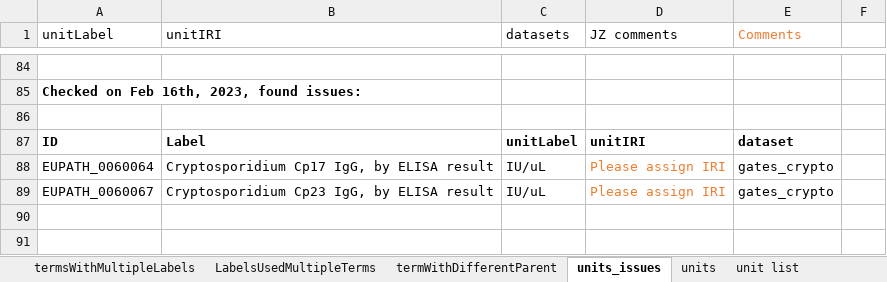
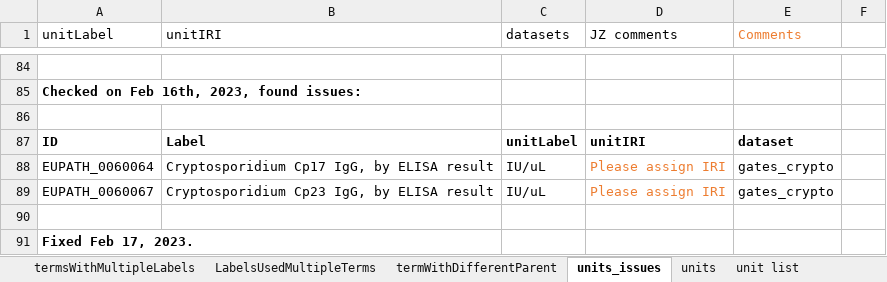
Before and after one commit to VEuPathDB/ApiCommonData, an Excel workbook: Load/ontology/harmonization/clinEpi_eda_inconsistencyIssues.xlsx, sheet units_issues, drawn as a sheet; only a part is shown, gaps mark what is left out; values as stored, in another font and other column widths than the file's, no borders; the diff names each change by its address in the sheet, - before the commit and + after, or states it on an @@ line.

```diff
--- a/Load/ontology/harmonization/clinEpi_eda_inconsistencyIssues.xlsx (sheet units_issues)
+++ b/Load/ontology/harmonization/clinEpi_eda_inconsistencyIssues.xlsx (sheet units_issues)
+row 90: (empty)
+row 91: Fixed Feb 17, 2023.
```
Also changed, not shown: sheet termsWithMultipleLabels, 2 other files.
